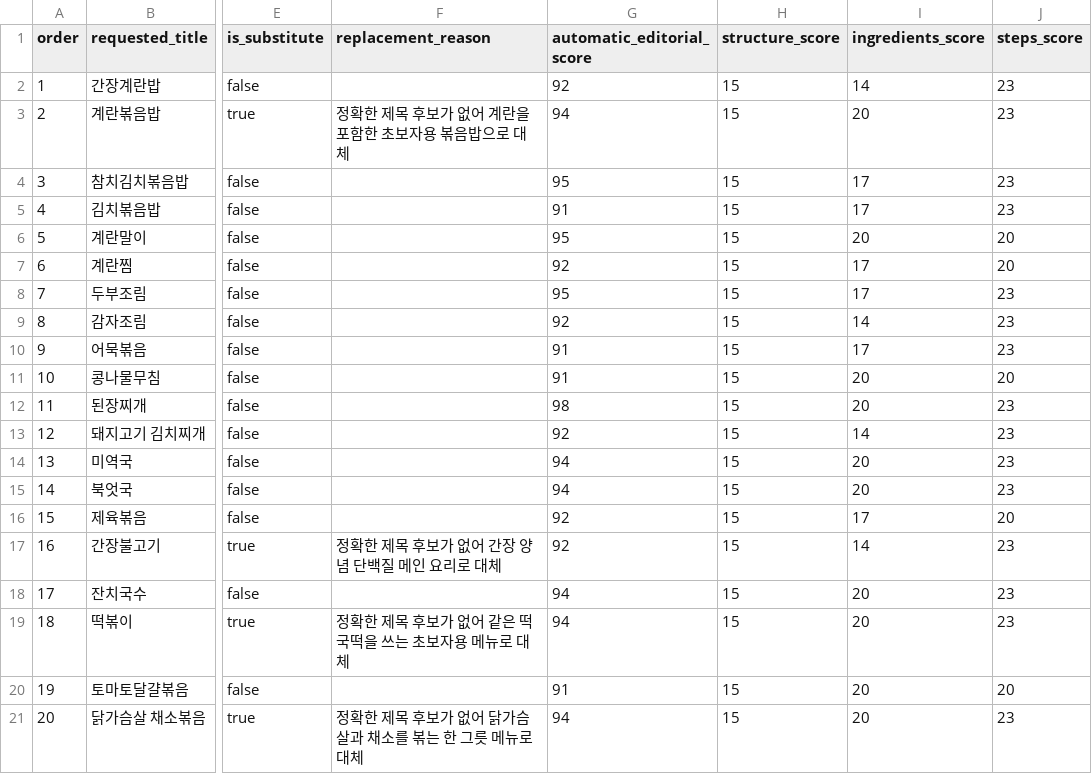
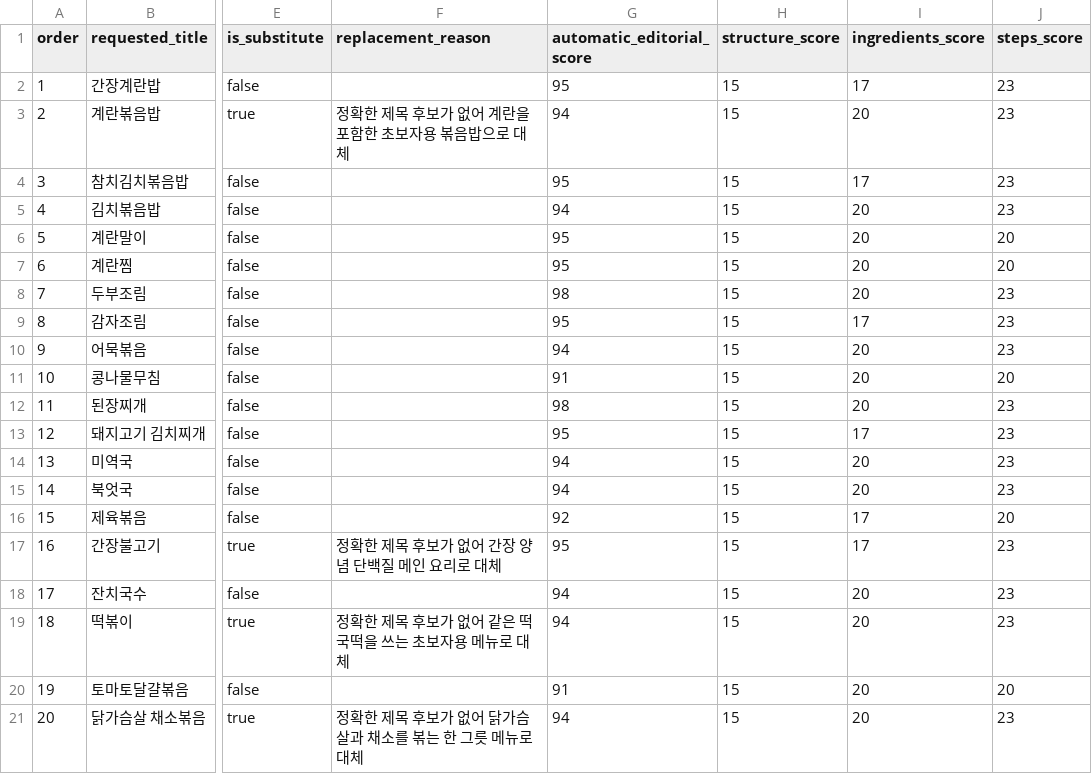
Before and after one commit to dudqks0319-cpu/jipbab-note, a CSV file: docs/phase-5-core-20-audit.csv, drawn as a sheet; only a part is shown, gaps mark what is left out; the diff names each change by its address in the sheet, - before the commit and + after, or states it on an @@ line.

Commit message:
fix(recipe): clarify ingredient guidance

```diff
--- a/docs/phase-5-core-20-audit.csv
+++ b/docs/phase-5-core-20-audit.csv
-G2 (automatic_editorial_score): 92
+G2 (automatic_editorial_score): 95
-I2 (ingredients_score): 14
+I2 (ingredients_score): 17
-G5 (automatic_editorial_score): 91
+G5 (automatic_editorial_score): 94
-I5 (ingredients_score): 17
+I5 (ingredients_score): 20
-G7 (automatic_editorial_score): 92
+G7 (automatic_editorial_score): 95
-I7:I8 (ingredients_score): 17
+I7:I8 (ingredients_score): 20
-G8 (automatic_editorial_score): 95
+G8 (automatic_editorial_score): 98
-G9 (automatic_editorial_score): 92
+G9 (automatic_editorial_score): 95
-I9 (ingredients_score): 14
+I9 (ingredients_score): 17
-G10 (automatic_editorial_score): 91
+G10 (automatic_editorial_score): 94
-I10 (ingredients_score): 17
+I10 (ingredients_score): 20
-G13 (automatic_editorial_score): 92
+G13 (automatic_editorial_score): 95
-I13 (ingredients_score): 14
+I13 (ingredients_score): 17
-G17 (automatic_editorial_score): 92
+G17 (automatic_editorial_score): 95
-I17 (ingredients_score): 14
+I17 (ingredients_score): 17
```
Also changed, not shown: 5 other files.
